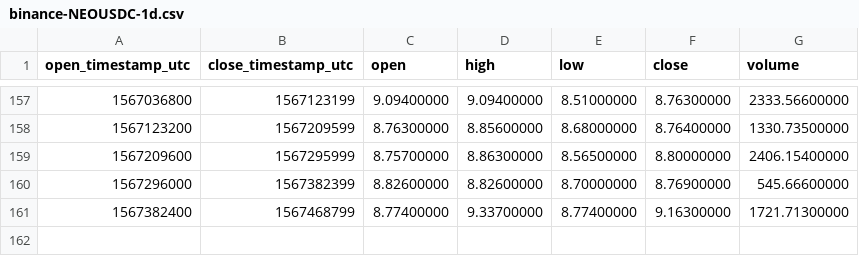
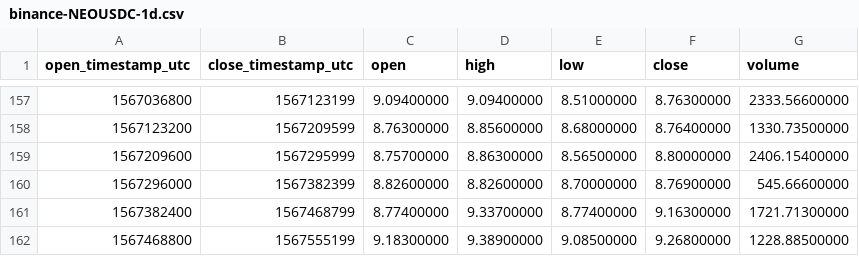
Before and after one commit to cryptobigbro/binance-NEOUSDC, a CSV file: binance-NEOUSDC-1d.csv, drawn as a sheet; only a part is shown, gaps mark what is left out; the diff names each change by its address in the sheet, - before the commit and + after, or states it on an @@ line.

```diff
--- a/binance-NEOUSDC-1d.csv
+++ b/binance-NEOUSDC-1d.csv
+row 162: 1567468800 | 1567555199 | 9.18300000 | 9.38900000 | 9.08500000 | 9.26800000 | 1228.88500000
```
Also changed, not shown: binance-NEOUSDC-1h.csv.
